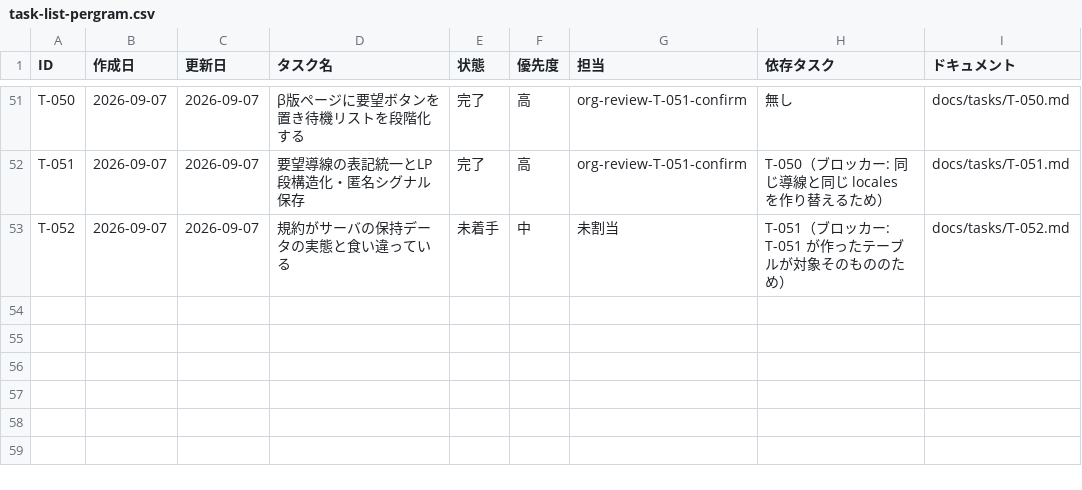
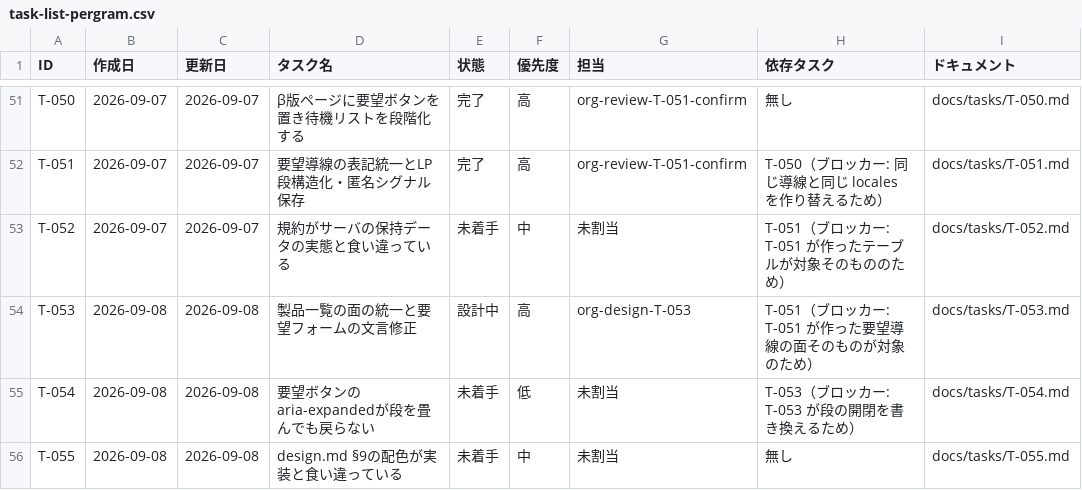
Before and after one commit to umiji/pergram, a CSV file: docs/task-list-pergram.csv, drawn as a sheet; only a part is shown, gaps mark what is left out.

Commit message:
docs(task,design): T-053 を起票し面の体系を設計、範囲外の指摘を T-054/T-055 へ切り出す

```diff
--- a/docs/task-list-pergram.csv
+++ b/docs/task-list-pergram.csv
@@ -53 +53,4 @@ T-051,2026-09-07,2026-09-07,要望導線の表記統一とLP段構造化・匿
 T-052,2026-09-07,2026-09-07,規約がサーバの保持データの実態と食い違っている,未着手,中,未割当,T-051（ブロッカー: T-051 が作ったテーブルが対象そのもののため）,docs/tasks/T-052.md
+T-053,2026-09-08,2026-09-08,製品一覧の面の統一と要望フォームの文言修正,設計中,高,org-design-T-053,T-051（ブロッカー: T-051 が作った要望導線の面そのものが対象のため）,docs/tasks/T-053.md
+T-054,2026-09-08,2026-09-08,要望ボタンのaria-expandedが段を畳んでも戻らない,未着手,低,未割当,T-053（ブロッカー: T-053 が段の開閉を書き換えるため）,docs/tasks/T-054.md
+T-055,2026-09-08,2026-09-08,design.md §9の配色が実装と食い違っている,未着手,中,未割当,無し,docs/tasks/T-055.md
```
Also changed, not shown: docs/token-usage-pergram.csv, 5 other files.
